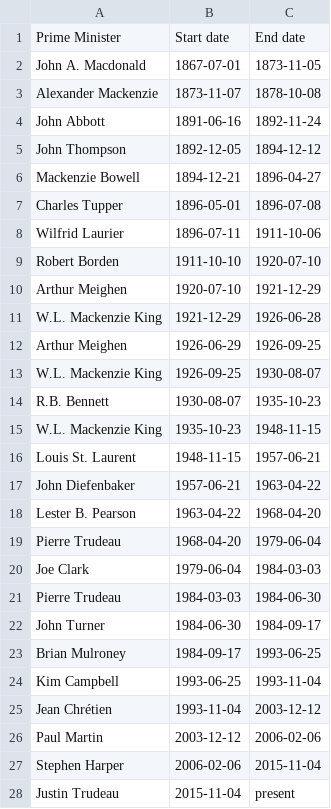
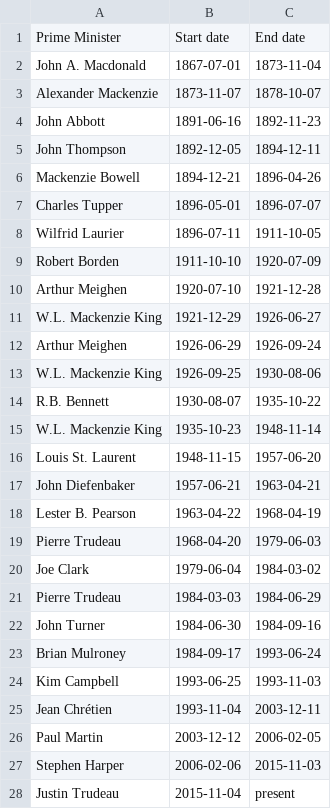
Before and after one commit to jsteiner/timelines-data, a CSV file: data/Canadian Prime Ministers.csv, drawn as a sheet.

```diff
--- a/data/Canadian Prime Ministers.csv
+++ b/data/Canadian Prime Ministers.csv
@@ -1,28 +1,28 @@
 Prime Minister,Start date,End date
-John A. Macdonald,1867-07-01,1873-11-05
-Alexander Mackenzie,1873-11-07,1878-10-08
-John Abbott,1891-06-16,1892-11-24
-John Thompson,1892-12-05,1894-12-12
-Mackenzie Bowell,1894-12-21,1896-04-27
-Charles Tupper,1896-05-01,1896-07-08
-Wilfrid Laurier,1896-07-11,1911-10-06
-Robert Borden,1911-10-10,1920-07-10
-Arthur Meighen,1920-07-10,1921-12-29
-W.L. Mackenzie King,1921-12-29,1926-06-28
-Arthur Meighen,1926-06-29,1926-09-25
-W.L. Mackenzie King,1926-09-25,1930-08-07
-R.B. Bennett,1930-08-07,1935-10-23
-W.L. Mackenzie King,1935-10-23,1948-11-15
-Louis St. Laurent,1948-11-15,1957-06-21
-John Diefenbaker,1957-06-21,1963-04-22
-Lester B. Pearson,1963-04-22,1968-04-20
-Pierre Trudeau,1968-04-20,1979-06-04
-Joe Clark,1979-06-04,1984-03-03
-Pierre Trudeau,1984-03-03,1984-06-30
-John Turner,1984-06-30,1984-09-17
-Brian Mulroney,1984-09-17,1993-06-25
-Kim Campbell,1993-06-25,1993-11-04
-Jean Chrétien,1993-11-04,2003-12-12
-Paul Martin,2003-12-12,2006-02-06
-Stephen Harper,2006-02-06,2015-11-04
+John A. Macdonald,1867-07-01,1873-11-04
+Alexander Mackenzie,1873-11-07,1878-10-07
+John Abbott,1891-06-16,1892-11-23
+John Thompson,1892-12-05,1894-12-11
+Mackenzie Bowell,1894-12-21,1896-04-26
+Charles Tupper,1896-05-01,1896-07-07
+Wilfrid Laurier,1896-07-11,1911-10-05
+Robert Borden,1911-10-10,1920-07-09
+Arthur Meighen,1920-07-10,1921-12-28
+W.L. Mackenzie King,1921-12-29,1926-06-27
+Arthur Meighen,1926-06-29,1926-09-24
+W.L. Mackenzie King,1926-09-25,1930-08-06
+R.B. Bennett,1930-08-07,1935-10-22
+W.L. Mackenzie King,1935-10-23,1948-11-14
+Louis St. Laurent,1948-11-15,1957-06-20
+John Diefenbaker,1957-06-21,1963-04-21
+Lester B. Pearson,1963-04-22,1968-04-19
+Pierre Trudeau,1968-04-20,1979-06-03
+Joe Clark,1979-06-04,1984-03-02
+Pierre Trudeau,1984-03-03,1984-06-29
+John Turner,1984-06-30,1984-09-16
+Brian Mulroney,1984-09-17,1993-06-24
+Kim Campbell,1993-06-25,1993-11-03
+Jean Chrétien,1993-11-04,2003-12-11
+Paul Martin,2003-12-12,2006-02-05
+Stephen Harper,2006-02-06,2015-11-03
 Justin Trudeau,2015-11-04,present
```
Also changed, not shown: data/US Presidents.csv.
